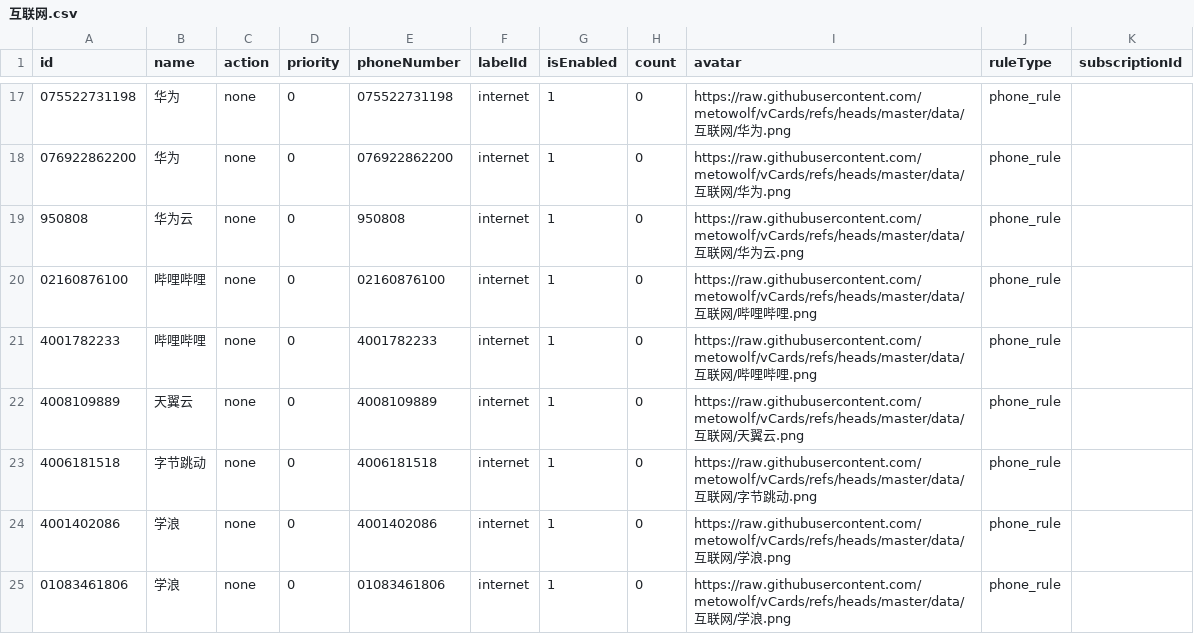
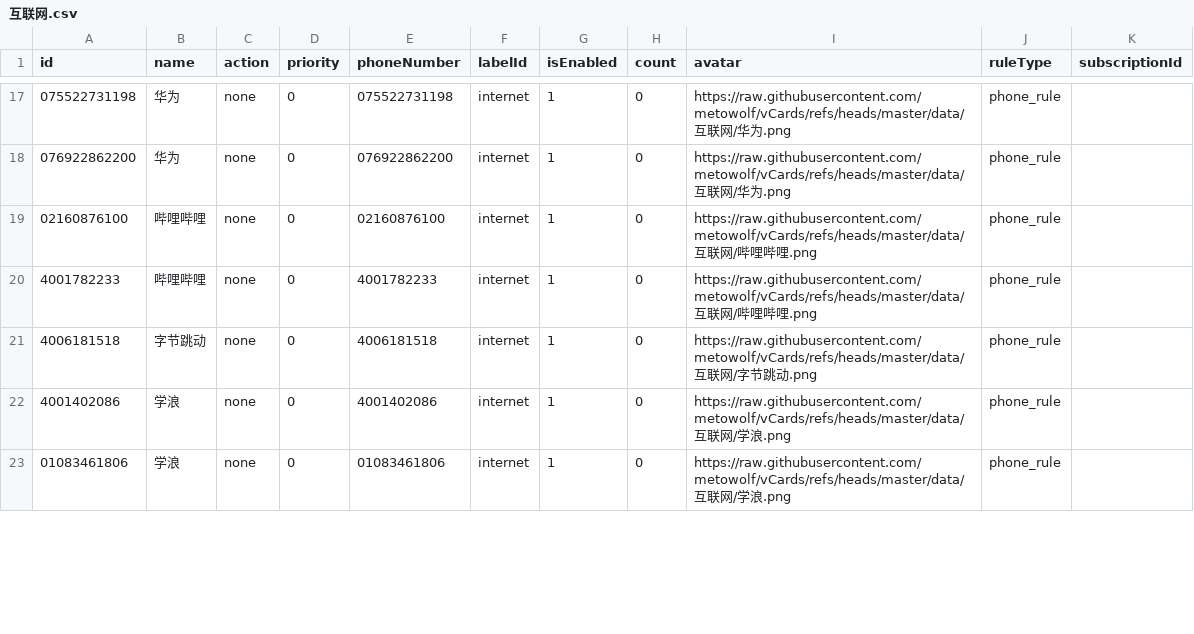
Before and after one commit to choicenew/yourcallrule, a CSV file: New/cn/互联网.csv, drawn as a sheet; only a part is shown, gaps mark what is left out; removed rows and columns are numbered as before the commit, all else as after; the diff covers the shown part only; the diff names each change by its address in the sheet, - before the commit and + after, or states it on an @@ line.

```diff
--- a/New/cn/互联网.csv
+++ b/New/cn/互联网.csv
-row 19: 950808 | 华为云 | none | 0 | 950808 | internet | 1 | 0 | https://raw.githubusercontent.com/metowolf/vCards/refs/heads/master/data/互联网/华为云.png | phone_rule
-row 22: 4008109889 | 天翼云 | none | 0 | 4008109889 | internet | 1 | 0 | https://raw.githubusercontent.com/metowolf/vCards/refs/heads/master/data/互联网/天翼云.png | phone_rule
```
Also changed, not shown: 2 added rows and 3 removed rows elsewhere in this file, New/cn/其它.csv, New/cn/出行购票.csv, 12 other files.
